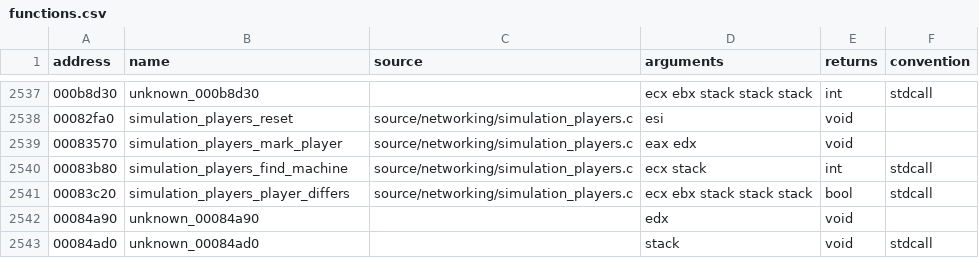
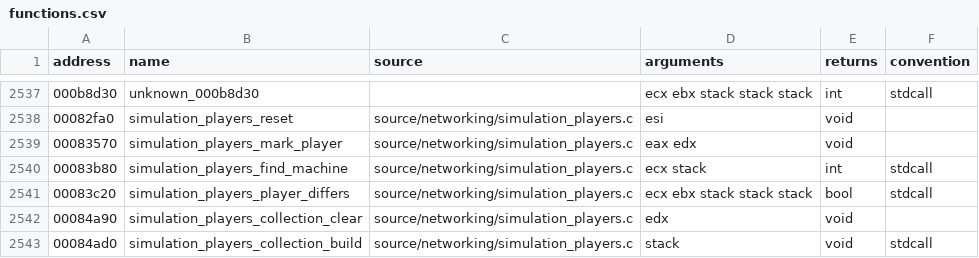
Before and after one commit to stevencol/halo-2-universal, a CSV file: symbols/functions.csv, drawn as a sheet; only a part is shown, gaps mark what is left out.

```diff
--- a/symbols/functions.csv
+++ b/symbols/functions.csv
@@ -2541,3 +2541,3 @@ address,name,source,arguments,returns,convention
 00083c20,simulation_players_player_differs,source/networking/simulation_players.c,ecx ebx stack stack stack,bool,stdcall
-00084a90,unknown_00084a90,,edx,void
-00084ad0,unknown_00084ad0,,stack,void,stdcall
+00084a90,simulation_players_collection_clear,source/networking/simulation_players.c,edx,void
+00084ad0,simulation_players_collection_build,source/networking/simulation_players.c,stack,void,stdcall
```
Also changed, not shown: 6 other files.
